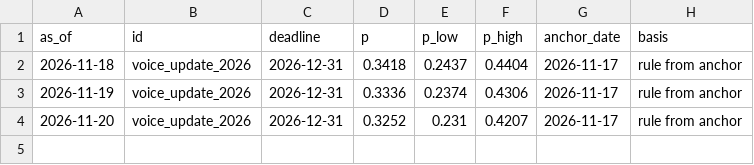
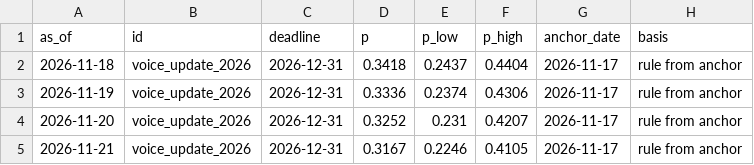
Before and after one commit to JacobBrooke95/Claude-Model-Guide, a CSV file: forecast/voice_tracking_log.csv, drawn as a sheet; the diff names each change by its address in the sheet, - before the commit and + after, or states it on an @@ line.

```diff
--- a/forecast/voice_tracking_log.csv
+++ b/forecast/voice_tracking_log.csv
+row 5: 2026-11-21 | voice_update_2026 | 2026-12-31 | 0.3167 | 0.2246 | 0.4105 | 2026-11-17 | rule from anchor
```
Also changed, not shown: forecast/data/competitor_releases.csv, forecast/data/source_ledger.csv, 14 other files.
